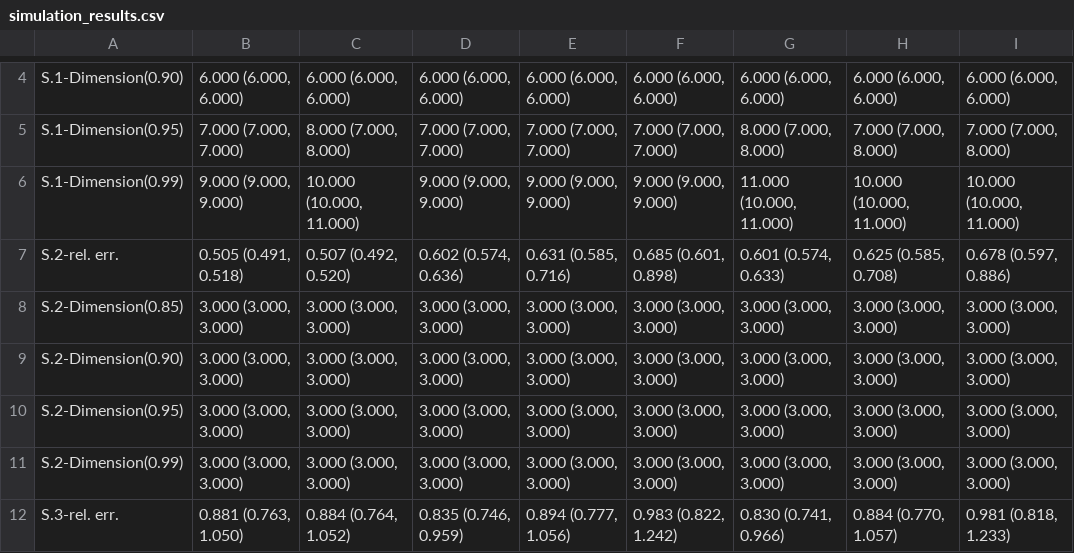
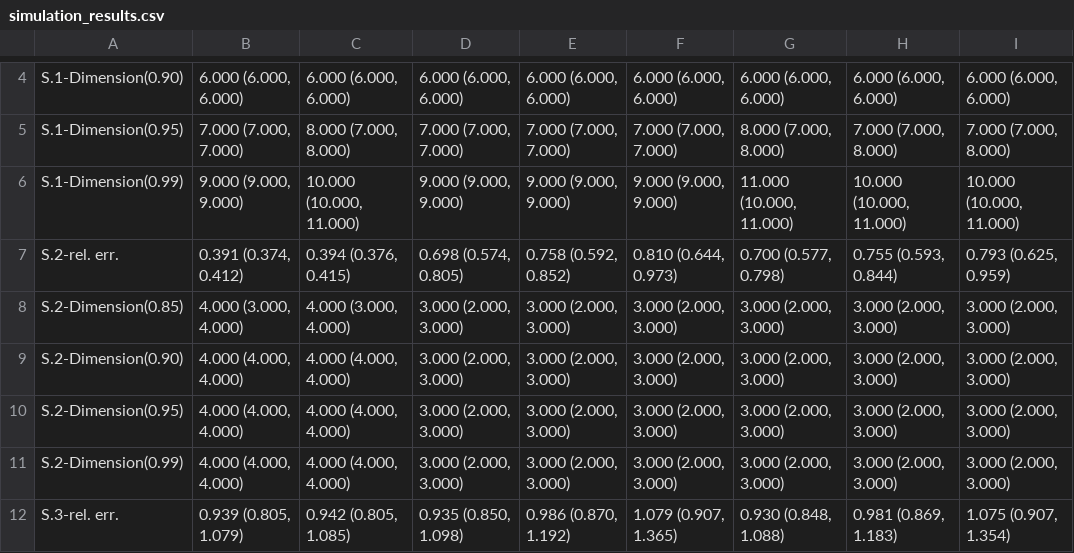
Before and after one commit to dschroers/FDATSM_Simulation, a CSV file: results/simulation_results.csv, drawn as a sheet; only a part is shown, gaps mark what is left out; the diff covers the shown part only.

```diff
--- a/results/simulation_results.csv
+++ b/results/simulation_results.csv
@@ -6,7 +6,7 @@
 "S.1-Dimension(0.99)","9.000 (9.000, 9.000)","10.000 (10.000, 11.000)","9.000 (9.000, 9.000)","9.000 (9.000, 9.000)","9.000 (9.000, 9.000)","11.000 (10.000, 11.000)","10.000 (10.000, 11.000)","10.000 (10.000, 11.000)"
-"S.2-rel. err.","0.505 (0.491, 0.518)","0.507 (0.492, 0.520)","0.602 (0.574, 0.636)","0.631 (0.585, 0.716)","0.685 (0.601, 0.898)","0.601 (0.574, 0.633)","0.625 (0.585, 0.708)","0.678 (0.597, 0.886)"
-"S.2-Dimension(0.85)","3.000 (3.000, 3.000)","3.000 (3.000, 3.000)","3.000 (3.000, 3.000)","3.000 (3.000, 3.000)","3.000 (3.000, 3.000)","3.000 (3.000, 3.000)","3.000 (3.000, 3.000)","3.000 (3.000, 3.000)"
-"S.2-Dimension(0.90)","3.000 (3.000, 3.000)","3.000 (3.000, 3.000)","3.000 (3.000, 3.000)","3.000 (3.000, 3.000)","3.000 (3.000, 3.000)","3.000 (3.000, 3.000)","3.000 (3.000, 3.000)","3.000 (3.000, 3.000)"
-"S.2-Dimension(0.95)","3.000 (3.000, 3.000)","3.000 (3.000, 3.000)","3.000 (3.000, 3.000)","3.000 (3.000, 3.000)","3.000 (3.000, 3.000)","3.000 (3.000, 3.000)","3.000 (3.000, 3.000)","3.000 (3.000, 3.000)"
-"S.2-Dimension(0.99)","3.000 (3.000, 3.000)","3.000 (3.000, 3.000)","3.000 (3.000, 3.000)","3.000 (3.000, 3.000)","3.000 (3.000, 3.000)","3.000 (3.000, 3.000)","3.000 (3.000, 3.000)","3.000 (3.000, 3.000)"
-"S.3-rel. err.","0.881 (0.763, 1.050)","0.884 (0.764, 1.052)","0.835 (0.746, 0.959)","0.894 (0.777, 1.056)","0.983 (0.822, 1.242)","0.830 (0.741, 0.966)","0.884 (0.770, 1.057)","0.981 (0.818, 1.233)"
+"S.2-rel. err.","0.391 (0.374, 0.412)","0.394 (0.376, 0.415)","0.698 (0.574, 0.805)","0.758 (0.592, 0.852)","0.810 (0.644, 0.973)","0.700 (0.577, 0.798)","0.755 (0.593, 0.844)","0.793 (0.625, 0.959)"
+"S.2-Dimension(0.85)","4.000 (3.000, 4.000)","4.000 (3.000, 4.000)","3.000 (2.000, 3.000)","3.000 (2.000, 3.000)","3.000 (2.000, 3.000)","3.000 (2.000, 3.000)","3.000 (2.000, 3.000)","3.000 (2.000, 3.000)"
+"S.2-Dimension(0.90)","4.000 (4.000, 4.000)","4.000 (4.000, 4.000)","3.000 (2.000, 3.000)","3.000 (2.000, 3.000)","3.000 (2.000, 3.000)","3.000 (2.000, 3.000)","3.000 (2.000, 3.000)","3.000 (2.000, 3.000)"
+"S.2-Dimension(0.95)","4.000 (4.000, 4.000)","4.000 (4.000, 4.000)","3.000 (2.000, 3.000)","3.000 (2.000, 3.000)","3.000 (2.000, 3.000)","3.000 (2.000, 3.000)","3.000 (2.000, 3.000)","3.000 (2.000, 3.000)"
+"S.2-Dimension(0.99)","4.000 (4.000, 4.000)","4.000 (4.000, 4.000)","3.000 (2.000, 3.000)","3.000 (2.000, 3.000)","3.000 (2.000, 3.000)","3.000 (2.000, 3.000)","3.000 (2.000, 3.000)","3.000 (2.000, 3.000)"
+"S.3-rel. err.","0.939 (0.805, 1.079)","0.942 (0.805, 1.085)","0.935 (0.850, 1.098)","0.986 (0.870, 1.192)","1.079 (0.907, 1.365)","0.930 (0.848, 1.088)","0.981 (0.869, 1.183)","1.075 (0.907, 1.354)"
```
Also changed, not shown: 5 added rows and 32 edited cells elsewhere in this file, 20 other files.
